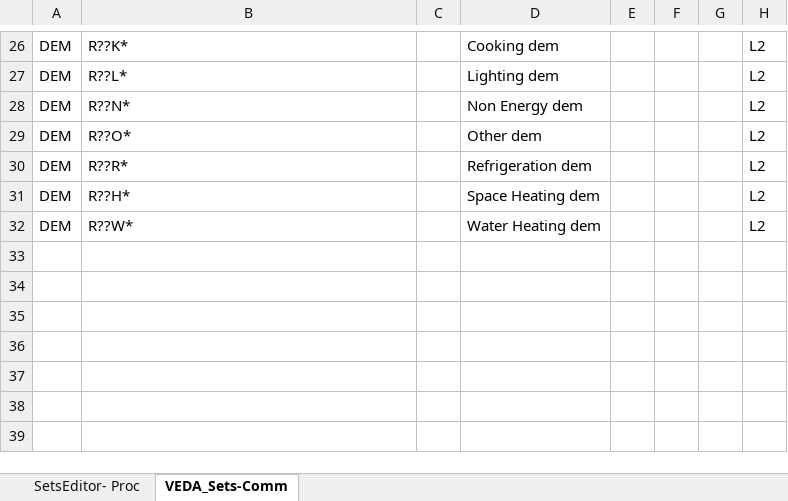
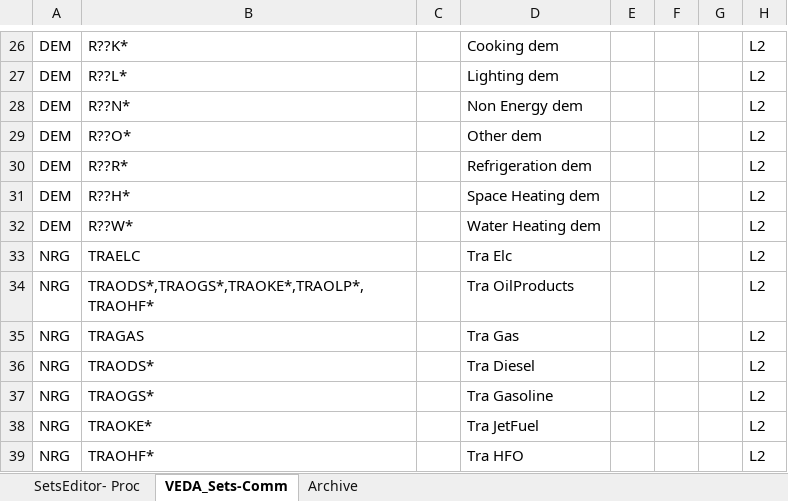
Before and after one commit to brunomerven/SATIMGE_Veda, an Excel workbook: Sets-SATIMGE.xlsx, sheet VEDA_Sets-Comm, drawn as a sheet; only a part is shown, gaps mark what is left out; values as stored, in another font and other column widths than the file's, no borders; the diff names each change by its address in the sheet, - before the commit and + after, or states it on an @@ line.

```diff
--- a/Sets-SATIMGE.xlsx (sheet VEDA_Sets-Comm)
+++ b/Sets-SATIMGE.xlsx (sheet VEDA_Sets-Comm)
+sheet tab: Archive
+row 33: NRG | TRAELC |  | Tra Elc |  |  |  | L2
+row 34: NRG | TRAODS*,TRAOGS*,TRAOKE*,TRAOLP*,TRAOHF* |  | Tra OilProducts |  |  |  | L2
+row 35: NRG | TRAGAS |  | Tra Gas |  |  |  | L2
+row 36: NRG | TRAODS* |  | Tra Diesel |  |  |  | L2
+row 37: NRG | TRAOGS* |  | Tra Gasoline |  |  |  | L2
+row 38: NRG | TRAOKE* |  | Tra JetFuel |  |  |  | L2
+row 39: NRG | TRAOHF* |  | Tra HFO |  |  |  | L2
```
Also changed, not shown: sheet SetsEditor- Proc, LMADefs-SATIMGE.xlsx.
